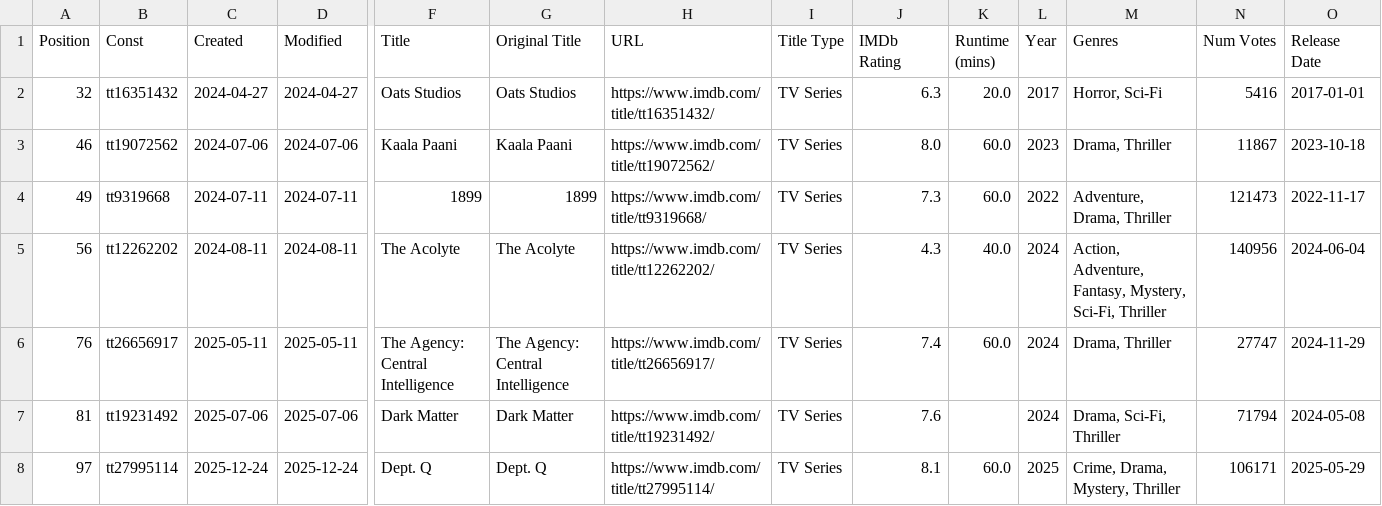
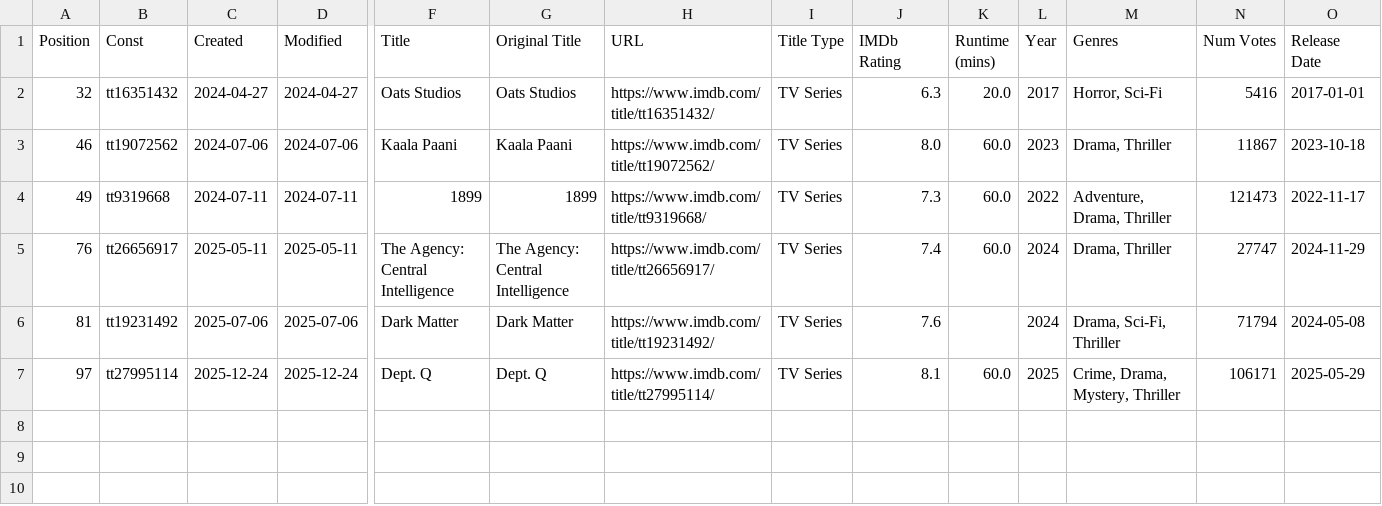
Before and after one commit to Ns81000/WHATSUP, a CSV file: data/series.csv, drawn as a sheet; only a part is shown, gaps mark what is left out; rows hold the shown columns only; the diff names each change by its address in the sheet, - before the commit and + after, or states it on an @@ line.

```diff
--- a/data/series.csv
+++ b/data/series.csv
-row 5: 56 | tt12262202 | 2024-08-11 | 2024-08-11 | The Acolyte | The Acolyte | https://www.imdb.com/title/tt12262202/ | TV Series | 4.3 | 40.0 | 2024 | Action, Adventure, Fantasy, Mystery, Sci-Fi, Thriller | 140956 | 2024-06-04
```
Also changed, not shown: data/movies.csv, 14 other files.
